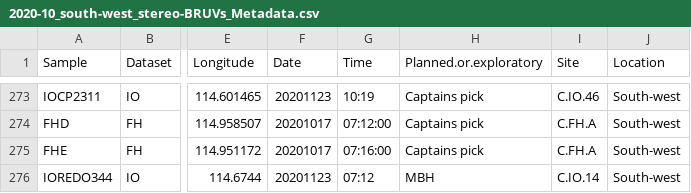
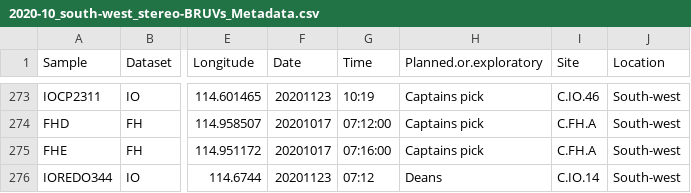
Before and after one commit to UWAMEGFisheries/mbh-d3-swc-fish, a CSV file: Data/Raw/2020-10_south-west_stereo-BRUVs_Metadata.csv, drawn as a sheet; only a part is shown, gaps mark what is left out; the diff names each change by its address in the sheet, - before the commit and + after, or states it on an @@ line.

Commit message:
commit new metadata

```diff
--- a/Data/Raw/2020-10_south-west_stereo-BRUVs_Metadata.csv
+++ b/Data/Raw/2020-10_south-west_stereo-BRUVs_Metadata.csv
-H276 (Planned.or.exploratory): MBH
+H276 (Planned.or.exploratory): Deans
```
